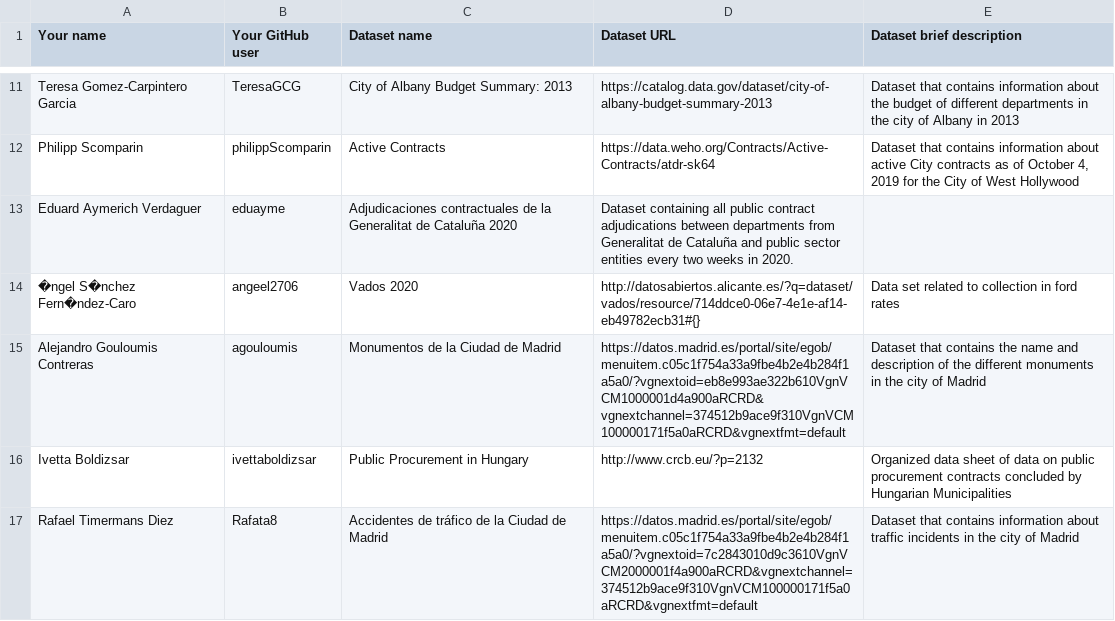
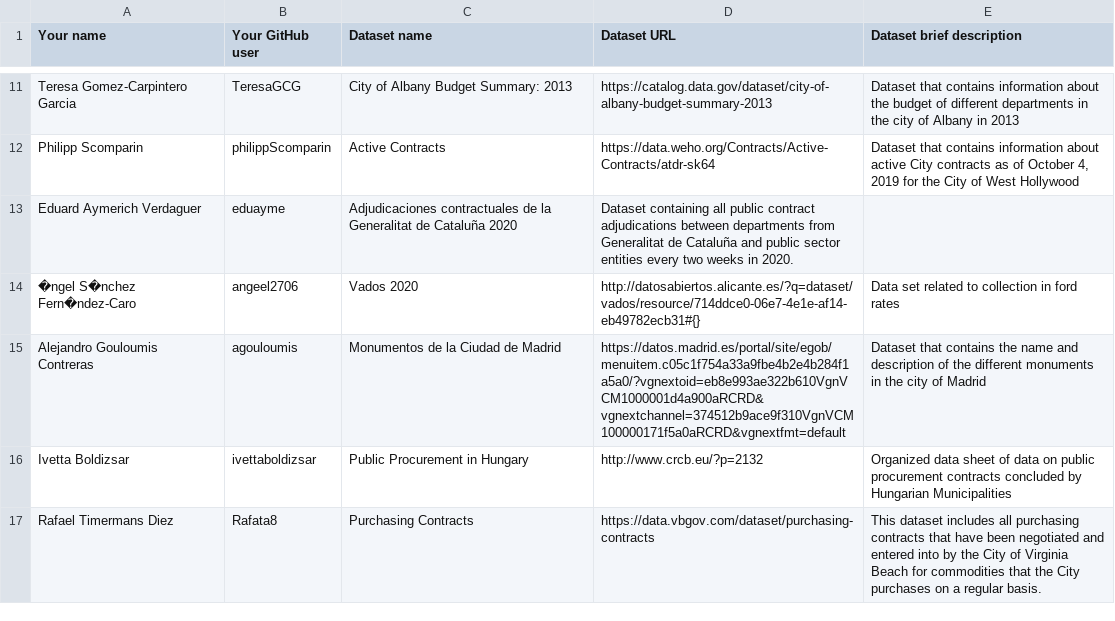
Before and after one commit to FacultadInformatica-LinkedData/Curso2020-2021-ODKG, a CSV file: Assignment1/DatasetDescriptions.csv, drawn as a sheet; only a part is shown, gaps mark what is left out.

Commit message:
asignment 1, version 2

```diff
--- a/Assignment1/DatasetDescriptions.csv
+++ b/Assignment1/DatasetDescriptions.csv
@@ -16,2 +16,2 @@ Alejandro Gouloumis Contreras;agouloumis;Monumentos de la Ciudad de Madrid;https
 Ivetta Boldizsar; ivettaboldizsar; Public Procurement in Hungary; http://www.crcb.eu/?p=2132; Organized data sheet of data on public procurement contracts concluded by Hungarian Municipalities
-Rafael Timermans Diez; Rafata8; Accidentes de tráfico de la Ciudad de Madrid; https://datos.madrid.es/portal/site/egob/menuitem.c05c1f754a33a9fbe4b2e4b284f1a5a0/?vgnextoid=7c2843010d9c3610VgnVCM2000001f4a900aRCRD&vgnextchannel=374512b9ace9f310VgnVCM100000171f5a0aRCRD&vgnextfmt=default; Dataset that contains information about traffic incidents in the city of Madrid
+Rafael Timermans Diez; Rafata8; Purchasing Contracts; https://data.vbgov.com/dataset/purchasing-contracts; This dataset includes all purchasing contracts that have been negotiated and entered into by the City of Virginia Beach for commodities that the City purchases on a regular basis.
```
